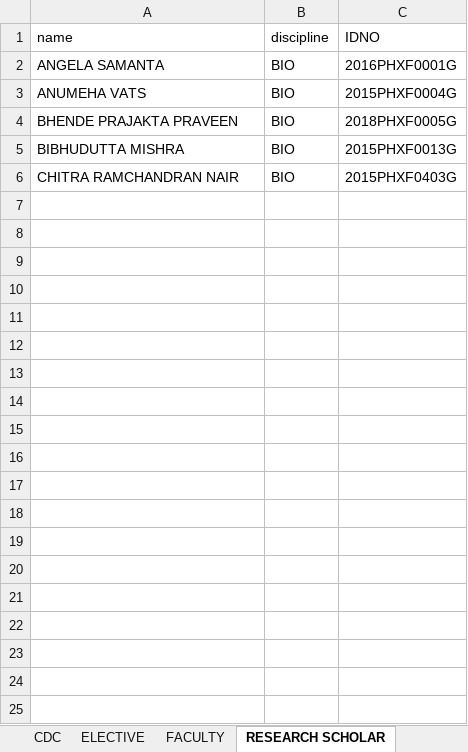
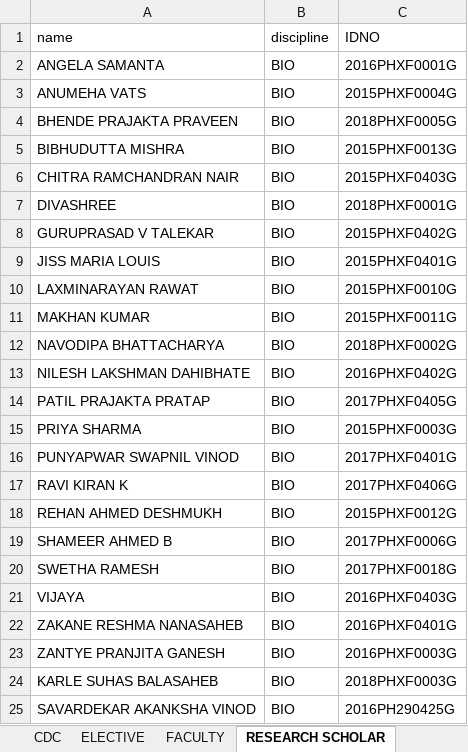
Before and after one commit to Yash0150/AUGSD_time_table_project, an Excel workbook: data_template.xlsx, sheet RESEARCH SCHOLAR, drawn as a sheet; only a part is shown; values as stored, in another font and other column widths than the file's, no borders; conditional formats not drawn; the diff covers the shown part only; the diff names each change by its address in the sheet, - before the commit and + after, or states it on an @@ line.

```diff
--- a/data_template.xlsx (sheet RESEARCH SCHOLAR)
+++ b/data_template.xlsx (sheet RESEARCH SCHOLAR)
+row 7: DIVASHREE | BIO | 2018PHXF0001G
+row 8: GURUPRASAD V TALEKAR | BIO | 2015PHXF0402G
+row 9: JISS MARIA LOUIS | BIO | 2015PHXF0401G
+row 10: LAXMINARAYAN RAWAT | BIO | 2015PHXF0010G
+row 11: MAKHAN KUMAR | BIO | 2015PHXF0011G
+row 12: NAVODIPA BHATTACHARYA | BIO | 2018PHXF0002G
+row 13: NILESH LAKSHMAN DAHIBHATE | BIO | 2016PHXF0402G
+row 14: PATIL PRAJAKTA PRATAP | BIO | 2017PHXF0405G
+row 15: PRIYA SHARMA | BIO | 2015PHXF0003G
+row 16: PUNYAPWAR SWAPNIL VINOD | BIO | 2017PHXF0401G
+row 17: RAVI KIRAN K | BIO | 2017PHXF0406G
+row 18: REHAN AHMED DESHMUKH | BIO | 2015PHXF0012G
+row 19: SHAMEER AHMED B | BIO | 2017PHXF0006G
+row 20: SWETHA RAMESH | BIO | 2017PHXF0018G
+row 21: VIJAYA | BIO | 2016PHXF0403G
+row 22: ZAKANE RESHMA NANASAHEB | BIO | 2016PHXF0401G
+row 23: ZANTYE PRANJITA GANESH | BIO | 2016PHXF0003G
+row 24: KARLE SUHAS BALASAHEB | BIO | 2018PHXF0003G
+row 25: SAVARDEKAR AKANKSHA VINOD | BIO | 2016PH290425G
```
Also changed, not shown: 396 added rows elsewhere in this sheet, sheet ELECTIVE, sheet CDC, sheet FACULTY, 9 other files.
